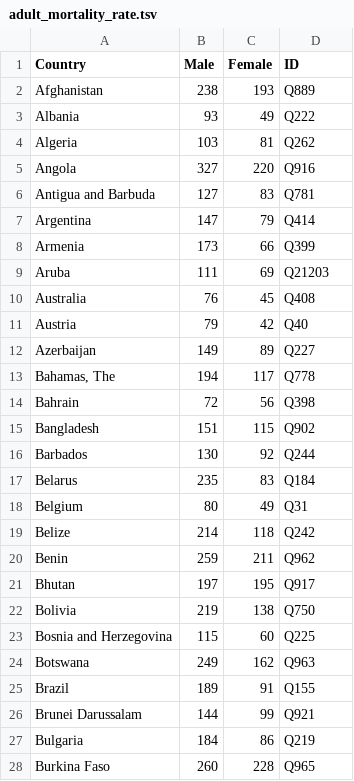
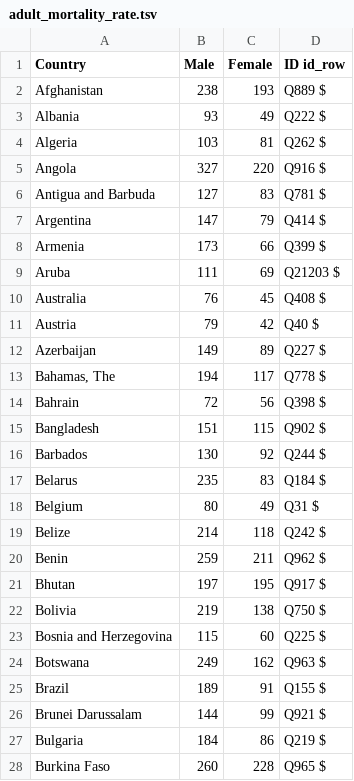
Before and after one commit to davidrojas0791/WD_P1, a TSV file: data/adult_mortality_rate.tsv, drawn as a sheet; only a part is shown; the diff covers the shown part only.

```diff
--- a/data/adult_mortality_rate.tsv
+++ b/data/adult_mortality_rate.tsv
@@ -1,28 +1,28 @@
-Country	Male 	Female 	ID
-Afghanistan	238	193	Q889
-Albania	93	49	Q222
-Algeria	103	81	Q262
-Angola	327	220	Q916
-Antigua and Barbuda	127	83	Q781
-Argentina	147	79	Q414
-Armenia	173	66	Q399
-Aruba	111	69	Q21203
-Australia	76	45	Q408
-Austria	79	42	Q40
-Azerbaijan	149	89	Q227
-Bahamas, The	194	117	Q778
-Bahrain	72	56	Q398
-Bangladesh	151	115	Q902
-Barbados	130	92	Q244
-Belarus	235	83	Q184
-Belgium	80	49	Q31
-Belize	214	118	Q242
-Benin	259	211	Q962
-Bhutan	197	195	Q917
-Bolivia	219	138	Q750
-Bosnia and Herzegovina	115	60	Q225
-Botswana	249	162	Q963
-Brazil	189	91	Q155
-Brunei Darussalam	144	99	Q921
-Bulgaria	184	86	Q219
-Burkina Faso	260	228	Q965
+Country	Male 	Female 	ID  id_row
+Afghanistan	238	193	Q889    $
+Albania	93	49	Q222    $
+Algeria	103	81	Q262    $
+Angola	327	220	Q916    $
+Antigua and Barbuda	127	83	Q781    $
+Argentina	147	79	Q414    $
+Armenia	173	66	Q399    $
+Aruba	111	69	Q21203  $
+Australia	76	45	Q408    $
+Austria	79	42	Q40 $
+Azerbaijan	149	89	Q227    $
+Bahamas, The	194	117	Q778    $
+Bahrain	72	56	Q398    $
+Bangladesh	151	115	Q902    $
+Barbados	130	92	Q244    $
+Belarus	235	83	Q184    $
+Belgium	80	49	Q31 $
+Belize	214	118	Q242    $
+Benin	259	211	Q962    $
+Bhutan	197	195	Q917    $
+Bolivia	219	138	Q750    $
+Bosnia and Herzegovina	115	60	Q225    $
+Botswana	249	162	Q963    $
+Brazil	189	91	Q155    $
+Brunei Darussalam	144	99	Q921    $
+Bulgaria	184	86	Q219    $
+Burkina Faso	260	228	Q965    $
```
Also changed, not shown: 167 edited cells elsewhere in this file, data/infant_mortality_rate.tsv, data/life_expectancy_birth_total.tsv, 14 other files.
